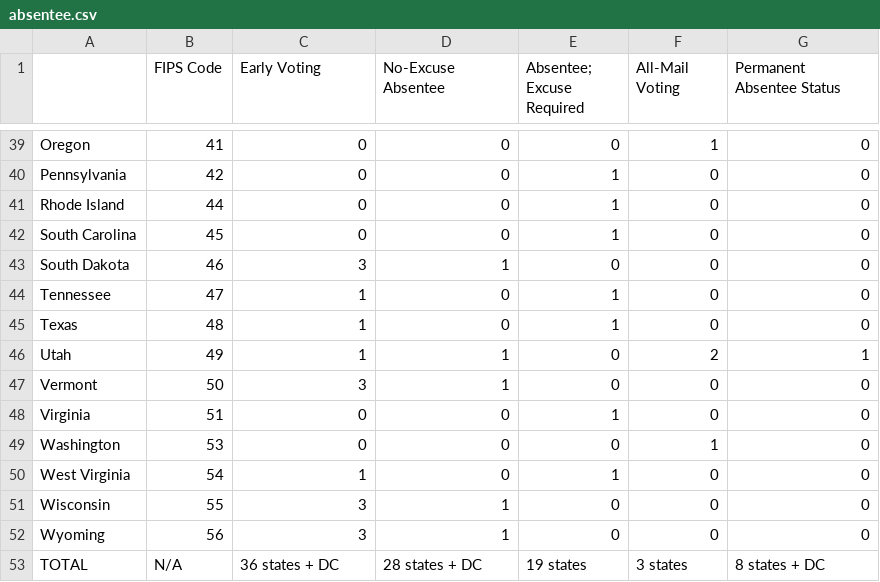
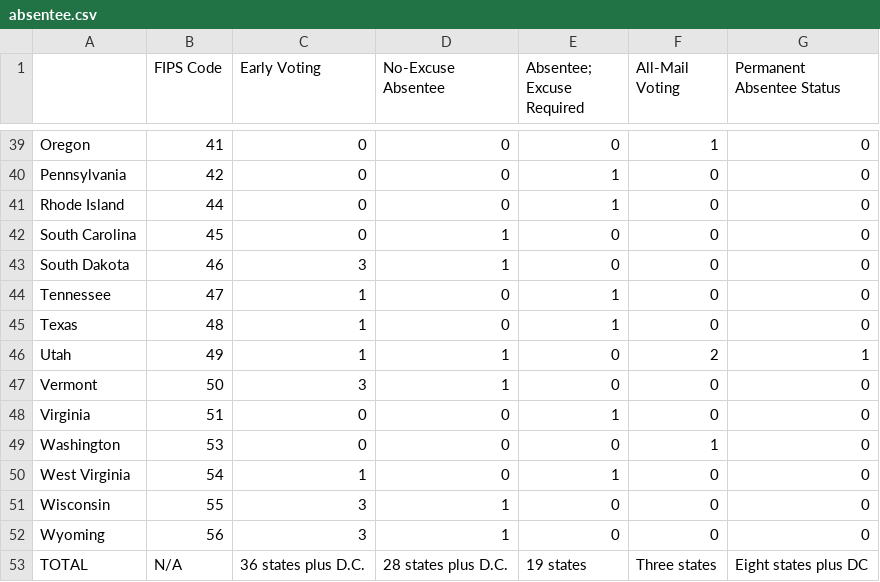
Before and after one commit to ZhenjiaChen/NCSL-Data-Mining, a CSV file: Absentee and Early Voting/absentee.csv, drawn as a sheet; only a part is shown, gaps mark what is left out.

Commit message:
Added redistricting all criteria, fixed absentee ballots, added election audit

```diff
--- a/Absentee and Early Voting/absentee.csv
+++ b/Absentee and Early Voting/absentee.csv
@@ -41,3 +41,3 @@ Pennsylvania,42,0,0,1,0,0
 Rhode Island,44,0,0,1,0,0
-South Carolina,45,0,0,1,0,0
+South Carolina,45,0,1,0,0,0
 South Dakota,46,3,1,0,0,0
@@ -52,2 +52,2 @@ Wisconsin,55,3,1,0,0,0
 Wyoming,56,3,1,0,0,0
-TOTAL,N/A,36 states + DC,28 states + DC,19 states,3 states,8 states + DC
+TOTAL,N/A,36 states plus D.C.,28 states plus D.C.,19 states,Three states,Eight states plus DC
```
Also changed, not shown: 5 other files.
